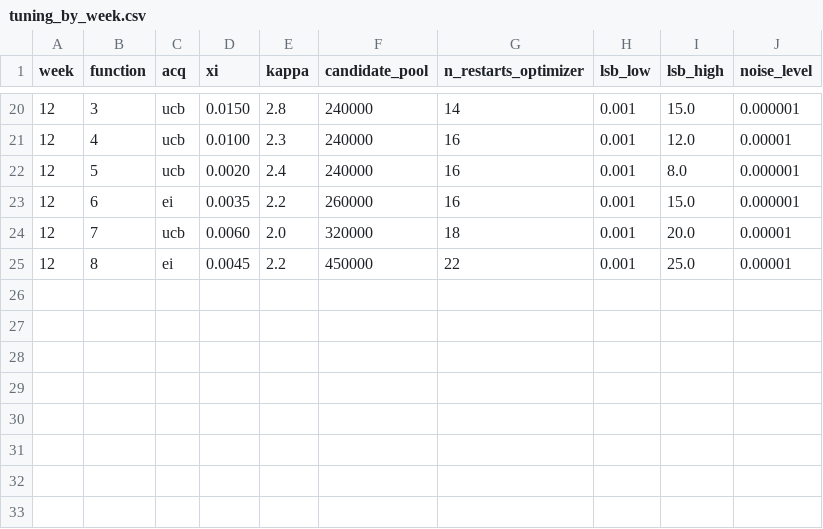
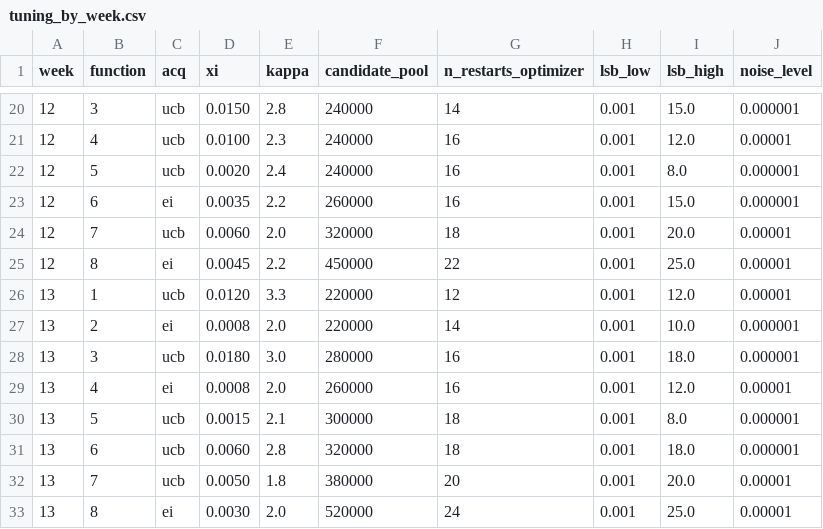
Before and after one commit to Diran001/capstone-bbo, a CSV file: data/config/tuning_by_week.csv, drawn as a sheet; only a part is shown, gaps mark what is left out.

Commit message:
Process week 12 results and generate week 13 proposals

```diff
--- a/data/config/tuning_by_week.csv
+++ b/data/config/tuning_by_week.csv
@@ -25 +25,9 @@ week,function,acq,xi,kappa,candidate_pool,n_restarts_optimizer,lsb_low,lsb_high,
 12,8,ei,0.0045,2.2,450000,22,0.001,25.0,0.00001
+13,1,ucb,0.0120,3.3,220000,12,0.001,12.0,0.00001
+13,2,ei,0.0008,2.0,220000,14,0.001,10.0,0.000001
+13,3,ucb,0.0180,3.0,280000,16,0.001,18.0,0.000001
+13,4,ei,0.0008,2.0,260000,16,0.001,12.0,0.00001
+13,5,ucb,0.0015,2.1,300000,18,0.001,8.0,0.000001
+13,6,ucb,0.0060,2.8,320000,18,0.001,18.0,0.000001
+13,7,ucb,0.0050,1.8,380000,20,0.001,20.0,0.00001
+13,8,ei,0.0030,2.0,520000,24,0.001,25.0,0.00001
```
Also changed, not shown: 54 other files.
